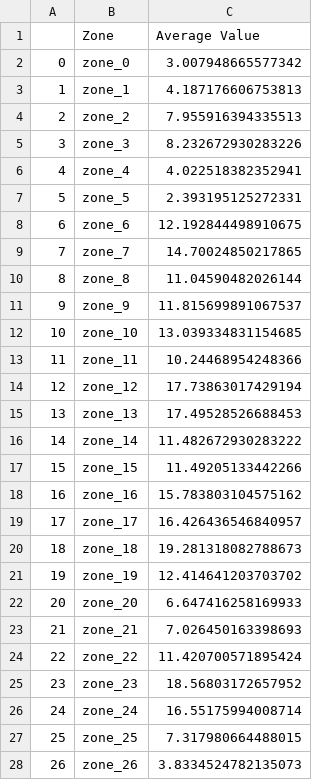
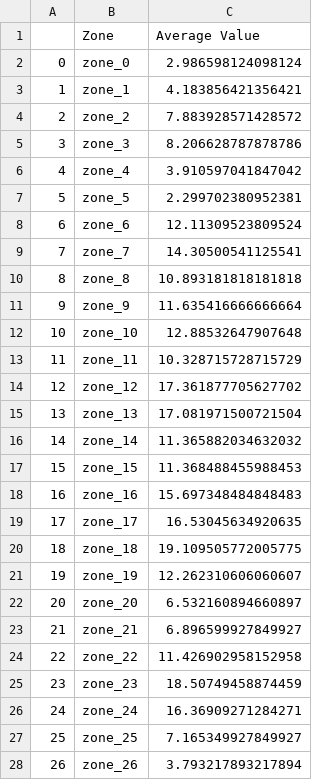
Before and after one commit to gweav96/StokeData, a CSV file: 2425/pass_end_zones.csv, drawn as a sheet; only a part is shown; the diff covers the shown part only.

```diff
--- a/2425/pass_end_zones.csv
+++ b/2425/pass_end_zones.csv
@@ -1,28 +1,28 @@
 ,Zone,Average Value
-0,zone_0,3.007948665577342
-1,zone_1,4.187176606753813
-2,zone_2,7.955916394335513
-3,zone_3,8.232672930283226
-4,zone_4,4.022518382352941
-5,zone_5,2.393195125272331
-6,zone_6,12.192844498910675
-7,zone_7,14.70024850217865
-8,zone_8,11.04590482026144
-9,zone_9,11.815699891067537
-10,zone_10,13.039334831154685
-11,zone_11,10.24468954248366
-12,zone_12,17.73863017429194
-13,zone_13,17.49528526688453
-14,zone_14,11.482672930283222
-15,zone_15,11.49205133442266
-16,zone_16,15.783803104575162
-17,zone_17,16.426436546840957
-18,zone_18,19.281318082788673
-19,zone_19,12.414641203703702
-20,zone_20,6.647416258169933
-21,zone_21,7.026450163398693
-22,zone_22,11.420700571895424
-23,zone_23,18.56803172657952
-24,zone_24,16.55175994008714
-25,zone_25,7.317980664488015
-26,zone_26,3.8334524782135073
+0,zone_0,2.986598124098124
+1,zone_1,4.183856421356421
+2,zone_2,7.883928571428572
+3,zone_3,8.206628787878786
+4,zone_4,3.910597041847042
+5,zone_5,2.299702380952381
+6,zone_6,12.11309523809524
+7,zone_7,14.30500541125541
+8,zone_8,10.893181818181818
+9,zone_9,11.635416666666664
+10,zone_10,12.88532647907648
+11,zone_11,10.328715728715729
+12,zone_12,17.361877705627702
+13,zone_13,17.081971500721504
+14,zone_14,11.365882034632032
+15,zone_15,11.368488455988453
+16,zone_16,15.697348484848483
+17,zone_17,16.53045634920635
+18,zone_18,19.109505772005775
+19,zone_19,12.262310606060607
+20,zone_20,6.532160894660897
+21,zone_21,6.896599927849927
+22,zone_22,11.426902958152958
+23,zone_23,18.50749458874459
+24,zone_24,16.36909271284271
+25,zone_25,7.165349927849927
+26,zone_26,3.793217893217894
```
Also changed, not shown: 9 edited cells elsewhere in this file, 2425/matchfiledata.csv, 2425/pass_start_zones.csv, 28 other files.
